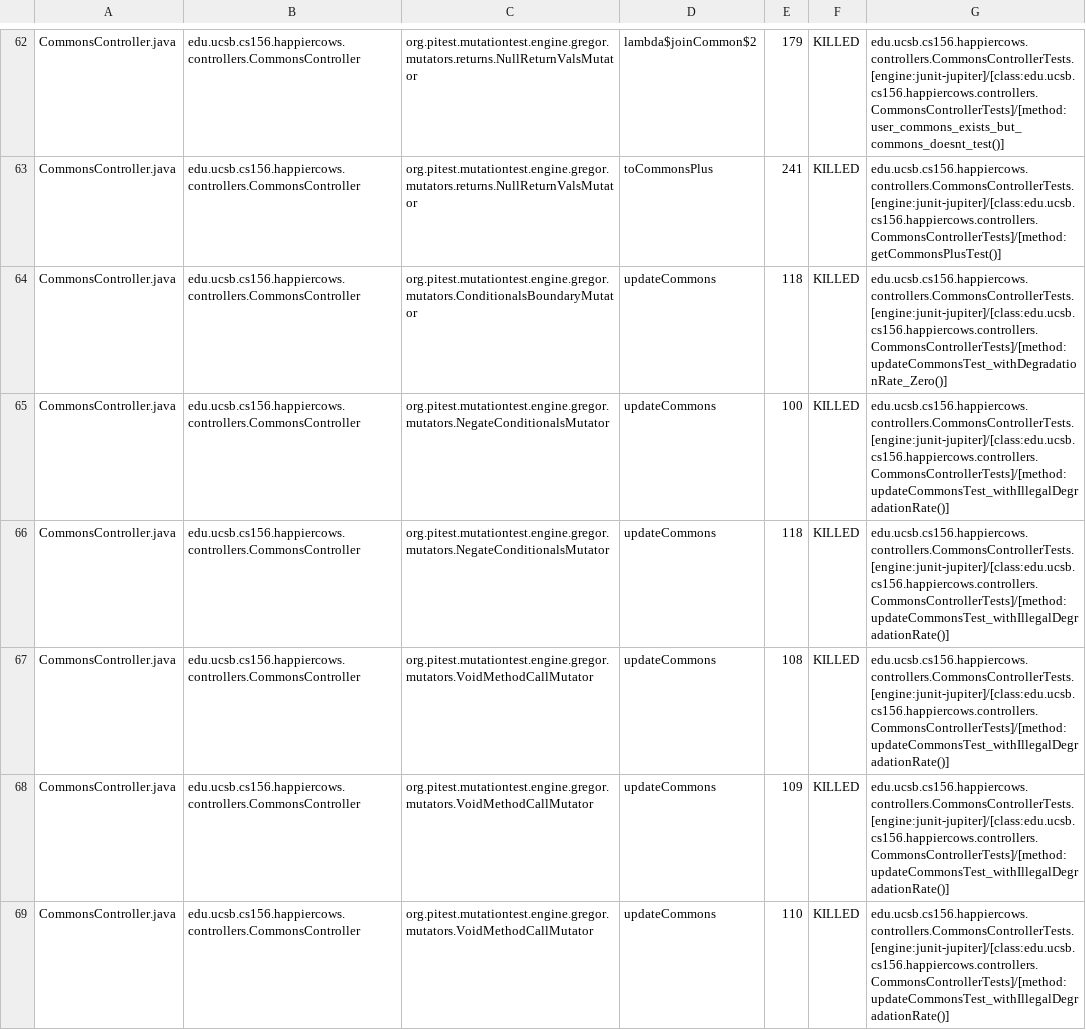
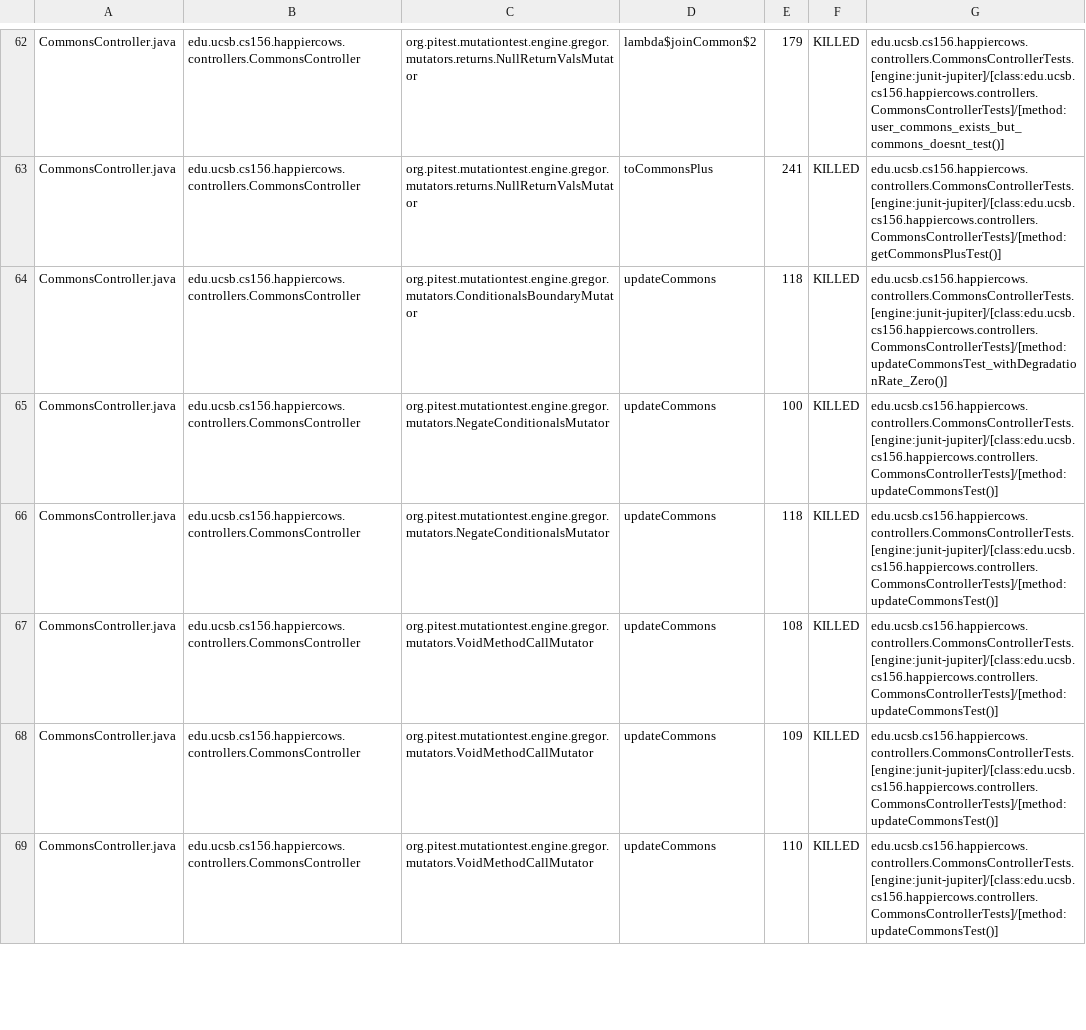
Before and after one commit to ucsb-cs156-s23/proj-happycows-s23-6pm-4, a CSV file: prs/58/pitest/mutations.csv, drawn as a sheet; only a part is shown, gaps mark what is left out; the diff covers the shown part only.

Commit message:
Deploying to gh-pages from @ ucsb-cs156-s23/proj-happycows-s23-6pm-4@3b03818a59300490d382ac6b911a5fb0fc77e658 🚀

```diff
--- a/prs/58/pitest/mutations.csv
+++ b/prs/58/pitest/mutations.csv
@@ -64,6 +64,6 @@ CommonsController.java,edu.ucsb.cs156.happiercows.controllers.CommonsController,
 CommonsController.java,edu.ucsb.cs156.happiercows.controllers.CommonsController,org.pitest.mutationtest.engine.gregor.mutators.ConditionalsBoundaryMutator,updateCommons,118,KILLED,edu.ucsb.cs156.happiercows.controllers.CommonsControllerTests.[engine:junit-jupiter]/[class:edu.ucsb.cs156.happiercows.controllers.CommonsControllerTests]/[method:updateCommonsTest_withDegradationRate_Zero()]
-CommonsController.java,edu.ucsb.cs156.happiercows.controllers.CommonsController,org.pitest.mutationtest.engine.gregor.mutators.NegateConditionalsMutator,updateCommons,100,KILLED,edu.ucsb.cs156.happiercows.controllers.CommonsControllerTests.[engine:junit-jupiter]/[class:edu.ucsb.cs156.happiercows.controllers.CommonsControllerTests]/[method:updateCommonsTest_withIllegalDegradationRate()]
-CommonsController.java,edu.ucsb.cs156.happiercows.controllers.CommonsController,org.pitest.mutationtest.engine.gregor.mutators.NegateConditionalsMutator,updateCommons,118,KILLED,edu.ucsb.cs156.happiercows.controllers.CommonsControllerTests.[engine:junit-jupiter]/[class:edu.ucsb.cs156.happiercows.controllers.CommonsControllerTests]/[method:updateCommonsTest_withIllegalDegradationRate()]
-CommonsController.java,edu.ucsb.cs156.happiercows.controllers.CommonsController,org.pitest.mutationtest.engine.gregor.mutators.VoidMethodCallMutator,updateCommons,108,KILLED,edu.ucsb.cs156.happiercows.controllers.CommonsControllerTests.[engine:junit-jupiter]/[class:edu.ucsb.cs156.happiercows.controllers.CommonsControllerTests]/[method:updateCommonsTest_withIllegalDegradationRate()]
-CommonsController.java,edu.ucsb.cs156.happiercows.controllers.CommonsController,org.pitest.mutationtest.engine.gregor.mutators.VoidMethodCallMutator,updateCommons,109,KILLED,edu.ucsb.cs156.happiercows.controllers.CommonsControllerTests.[engine:junit-jupiter]/[class:edu.ucsb.cs156.happiercows.controllers.CommonsControllerTests]/[method:updateCommonsTest_withIllegalDegradationRate()]
-CommonsController.java,edu.ucsb.cs156.happiercows.controllers.CommonsController,org.pitest.mutationtest.engine.gregor.mutators.VoidMethodCallMutator,updateCommons,110,KILLED,edu.ucsb.cs156.happiercows.controllers.CommonsControllerTests.[engine:junit-jupiter]/[class:edu.ucsb.cs156.happiercows.controllers.CommonsControllerTests]/[method:updateCommonsTest_withIllegalDegradationRate()]
+CommonsController.java,edu.ucsb.cs156.happiercows.controllers.CommonsController,org.pitest.mutationtest.engine.gregor.mutators.NegateConditionalsMutator,updateCommons,100,KILLED,edu.ucsb.cs156.happiercows.controllers.CommonsControllerTests.[engine:junit-jupiter]/[class:edu.ucsb.cs156.happiercows.controllers.CommonsControllerTests]/[method:updateCommonsTest()]
+CommonsController.java,edu.ucsb.cs156.happiercows.controllers.CommonsController,org.pitest.mutationtest.engine.gregor.mutators.NegateConditionalsMutator,updateCommons,118,KILLED,edu.ucsb.cs156.happiercows.controllers.CommonsControllerTests.[engine:junit-jupiter]/[class:edu.ucsb.cs156.happiercows.controllers.CommonsControllerTests]/[method:updateCommonsTest()]
+CommonsController.java,edu.ucsb.cs156.happiercows.controllers.CommonsController,org.pitest.mutationtest.engine.gregor.mutators.VoidMethodCallMutator,updateCommons,108,KILLED,edu.ucsb.cs156.happiercows.controllers.CommonsControllerTests.[engine:junit-jupiter]/[class:edu.ucsb.cs156.happiercows.controllers.CommonsControllerTests]/[method:updateCommonsTest()]
+CommonsController.java,edu.ucsb.cs156.happiercows.controllers.CommonsController,org.pitest.mutationtest.engine.gregor.mutators.VoidMethodCallMutator,updateCommons,109,KILLED,edu.ucsb.cs156.happiercows.controllers.CommonsControllerTests.[engine:junit-jupiter]/[class:edu.ucsb.cs156.happiercows.controllers.CommonsControllerTests]/[method:updateCommonsTest()]
+CommonsController.java,edu.ucsb.cs156.happiercows.controllers.CommonsController,org.pitest.mutationtest.engine.gregor.mutators.VoidMethodCallMutator,updateCommons,110,KILLED,edu.ucsb.cs156.happiercows.controllers.CommonsControllerTests.[engine:junit-jupiter]/[class:edu.ucsb.cs156.happiercows.controllers.CommonsControllerTests]/[method:updateCommonsTest()]
```
Also changed, not shown: 27 edited cells elsewhere in this file, 22 other files.
